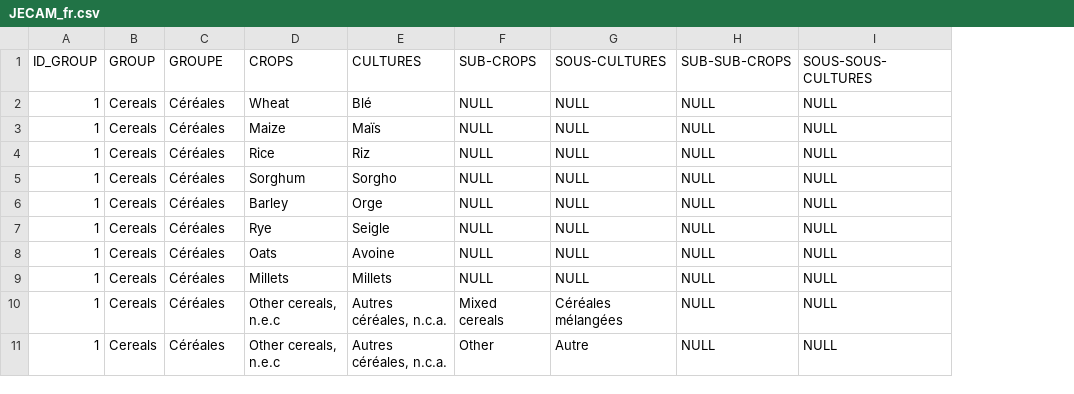
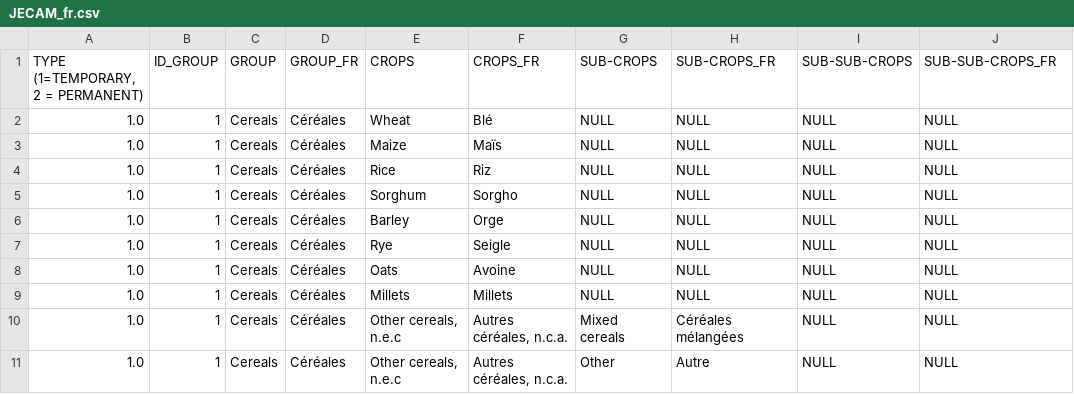
Before and after one commit to BertilleT/classificrops, a CSV file: data/JECAM/JECAM_fr.csv, drawn as a sheet; only a part is shown; addresses are those after the commit; the diff names each change by its address in the sheet, - before the commit and + after, or states it on an @@ line.

```diff
--- a/data/JECAM/JECAM_fr.csv
+++ b/data/JECAM/JECAM_fr.csv
+column A, rows 1-11: TYPE (1=TEMPORARY, 2 = PERMANENT) | 1.0 | 1.0 | 1.0 | 1.0 | 1.0 | 1.0 | 1.0 | 1.0 | 1.0 | 1.0
-D1: GROUPE
+D1: GROUP_FR
-F1: CULTURES
+F1: CROPS_FR
-H1: SOUS-CULTURES
+H1: SUB-CROPS_FR
-J1: SOUS-SOUS-CULTURES
+J1: SUB-SUB-CROPS_FR
```
Also changed, not shown: 1 other file.
